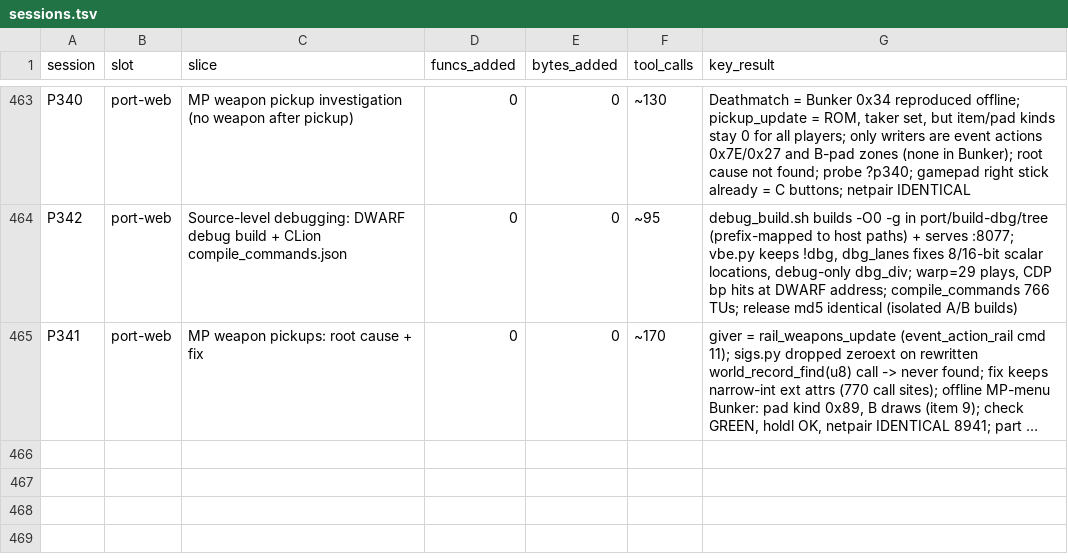
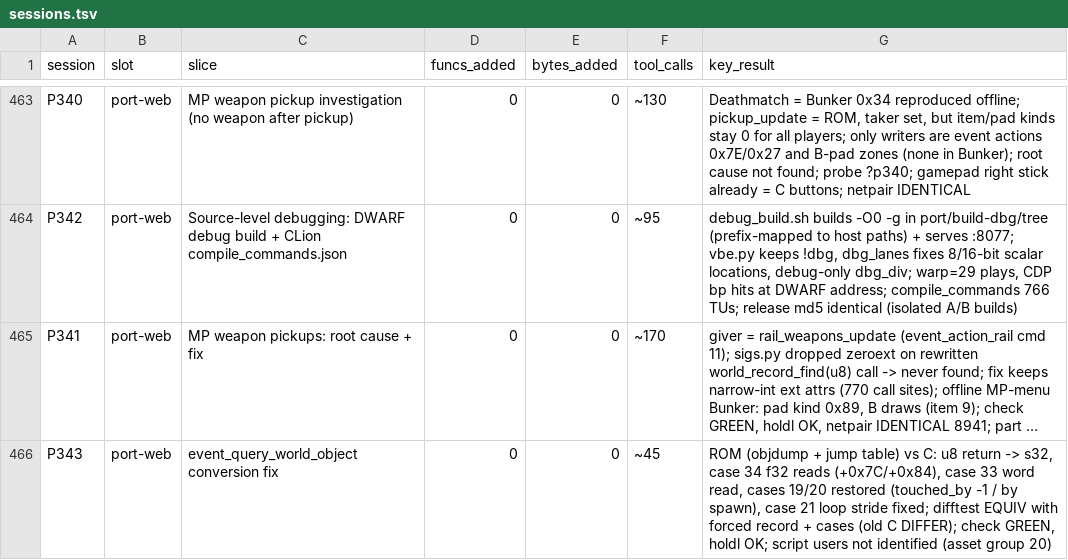
Before and after one commit to Sorikairox/conker-eu-port, a TSV file: docs/progress/sessions.tsv, drawn as a sheet; only a part is shown, gaps mark what is left out; long unchanged cells end in …; the diff names each change by its address in the sheet, - before the commit and + after, or states it on an @@ line.

```diff
--- a/docs/progress/sessions.tsv
+++ b/docs/progress/sessions.tsv
+row 466: P343 | port-web | event_query_world_object conversion fix | 0 | 0 | ~45 | ROM (objdump + jump table) vs C: u8 return -> s32, case 34 f32 reads (+0x7C/+0x84), case 33 word read, cases 19/20 restored (touched_by -1 / by spawn), case 21 loop stride fixed; difftest EQUIV with forced record + cases (old C DIFFER); check GREEN, holdl OK; script users not identified (asset group 20)
```
Also changed, not shown: 2 other files.
